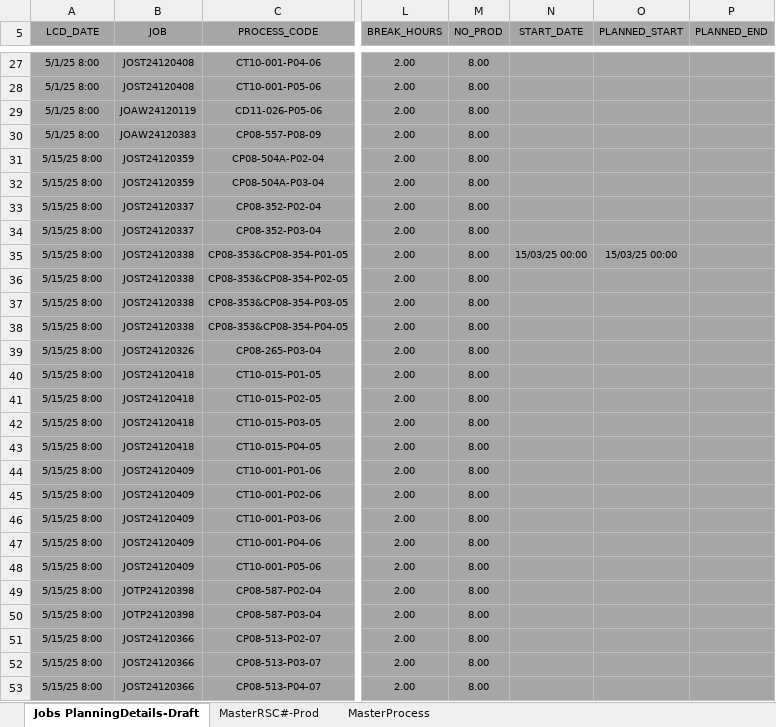
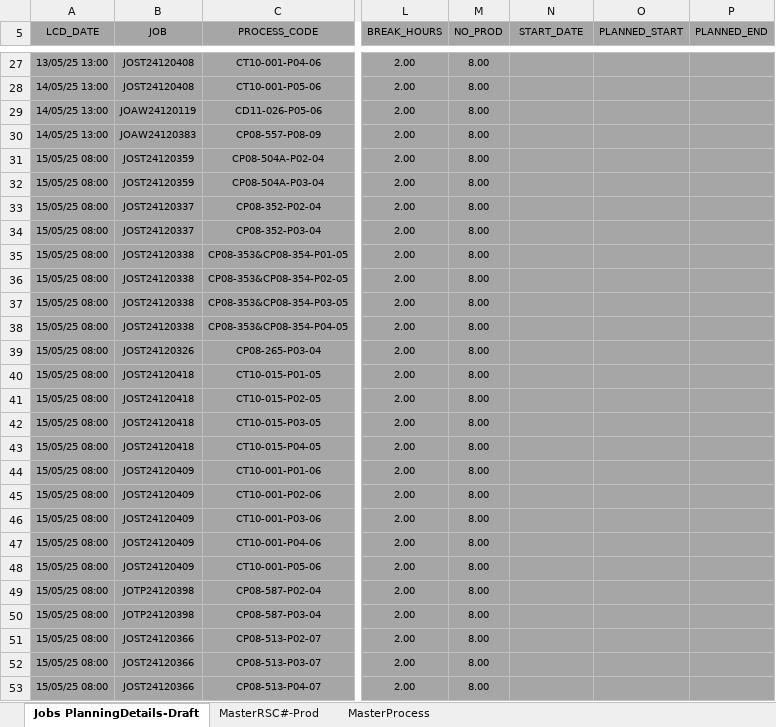
Before and after one commit to carrickcheah/llms_project, an Excel workbook: services/agent_production_planning/mydata.xlsx, sheet Jobs PlanningDetails-Draft, drawn as a sheet; only a part is shown, gaps mark what is left out; values as stored, in another font and other column widths than the file's, no borders; conditional formats not drawn; the diff covers the shown part only; the diff names each change by its address in the sheet, - before the commit and + after, or states it on an @@ line.

```diff
--- a/services/agent_production_planning/mydata.xlsx (sheet Jobs PlanningDetails-Draft)
+++ b/services/agent_production_planning/mydata.xlsx (sheet Jobs PlanningDetails-Draft)
-A27 (LCD_DATE): 5/1/25 8:00
+A27 (LCD_DATE): 13/05/25 13:00
-A28:A30 (LCD_DATE): 5/1/25 8:00
+A28:A30 (LCD_DATE): 14/05/25 13:00
-A31:A53 (LCD_DATE): 5/15/25 8:00
+A31:A53 (LCD_DATE): 15/05/25 08:00
-N35 (START_DATE): 15/03/25 00:00
+N35 (START_DATE): (empty)
-O35 (PLANNED_START): 15/03/25 00:00
+O35 (PLANNED_START): (empty)
```
Also changed, not shown: 949 edited cells and cell formats elsewhere in this sheet, 3 other files.
